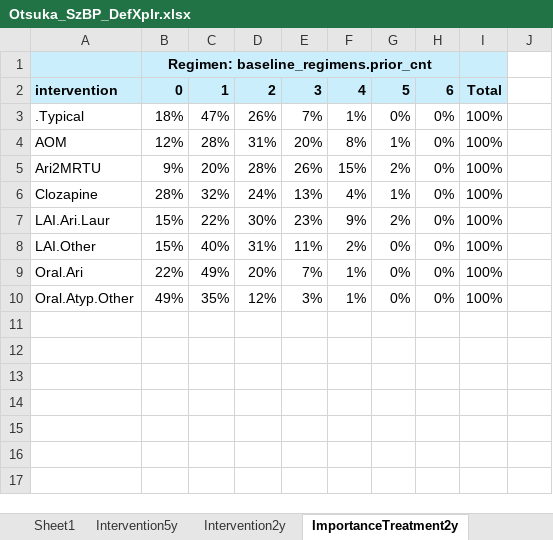
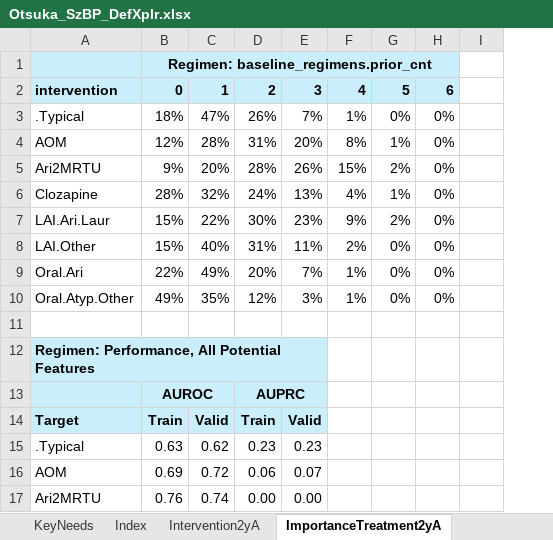
Before and after one commit to jason-jones-atroposhealth/Clients, an Excel workbook: otsuka_szbp1/Otsuka_SzBP_DefXplr.xlsx, sheet ImportanceTreatment2yA, drawn as a sheet; only a part is shown; values as stored, in another font and other column widths than the file's, no borders; conditional formats not drawn; removed rows and columns are numbered as before the commit, all else as after; the diff covers the shown part only; the diff names each change by its address in the sheet, - before the commit and + after, or states it on an @@ line.

```diff
--- a/otsuka_szbp1/Otsuka_SzBP_DefXplr.xlsx (sheet ImportanceTreatment2yA)
+++ b/otsuka_szbp1/Otsuka_SzBP_DefXplr.xlsx (sheet ImportanceTreatment2yA)
-sheet tab: Intervention2y
+sheet tab: Intervention2yA
-sheet tab: ImportanceTreatment2y
+sheet tab: ImportanceTreatment2yA
-sheet tab: Sheet1
@@ sheet tab hidden: Intervention5y @@
-column I, rows 2-10: Total | 100% | 100% | 100% | 100% | 100% | 100% | 100% | 100%
-A12: (empty)
+A12: Regimen: Performance, All Potential Features
-A12:E14 fill: none
+A12:E14 fill: #CAEEFB
+A12:E12 merged
-B13: (empty)
+B13: AUROC
+B13:C13 merged
-D13: (empty)
+D13: AUPRC
+D13:E13 merged
-A14: (empty)
+A14: Target
-B14: (empty)
+B14: Train
-C14: (empty)
+C14: Valid
-D14: (empty)
+D14: Train
-E14: (empty)
+E14: Valid
-A15: (empty)
+A15: .Typical
-B15: (empty)
+B15: 0.63
-C15: (empty)
+C15: 0.62
-D15: (empty)
+D15: 0.23
-E15: (empty)
+E15: 0.23
-A16: (empty)
+A16: AOM
-B16: (empty)
+B16: 0.69
-C16: (empty)
+C16: 0.72
-D16: (empty)
+D16: 0.06
-E16: (empty)
+E16: 0.07
-A17: (empty)
+A17: Ari2MRTU
-B17: (empty)
+B17: 0.76
-C17: (empty)
+C17: 0.74
-D17: (empty)
+D17: 0.00
-E17: (empty)
+E17: 0.00
```
Also changed, not shown: 11 added rows, 9 removed rows, 38 edited cells, cell formats and merged cells elsewhere in this sheet, sheet Index, 13 other files.
